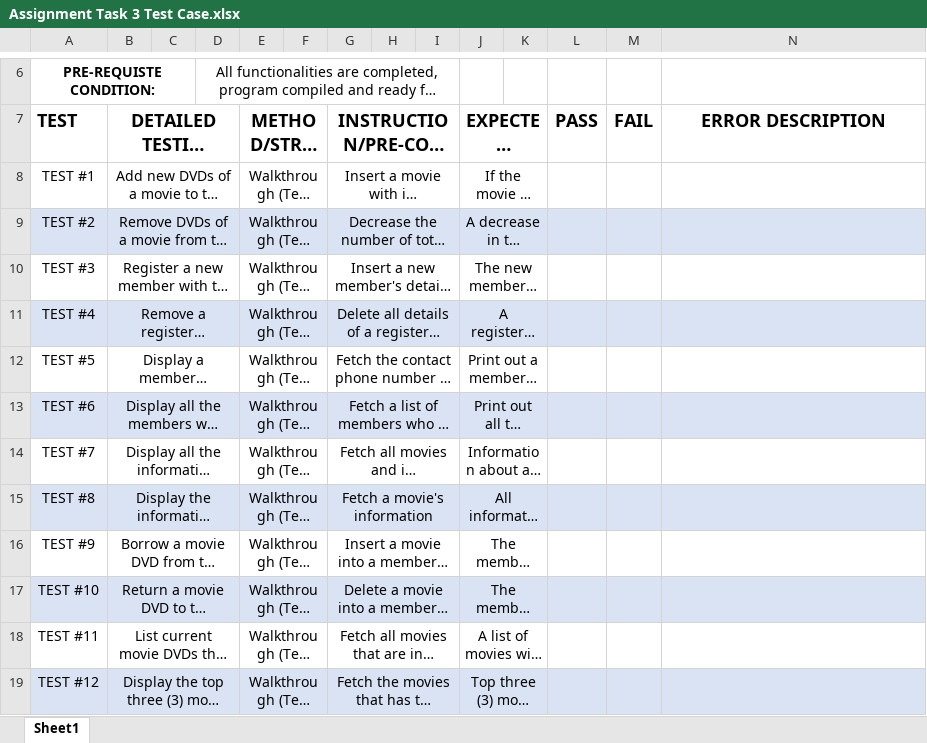
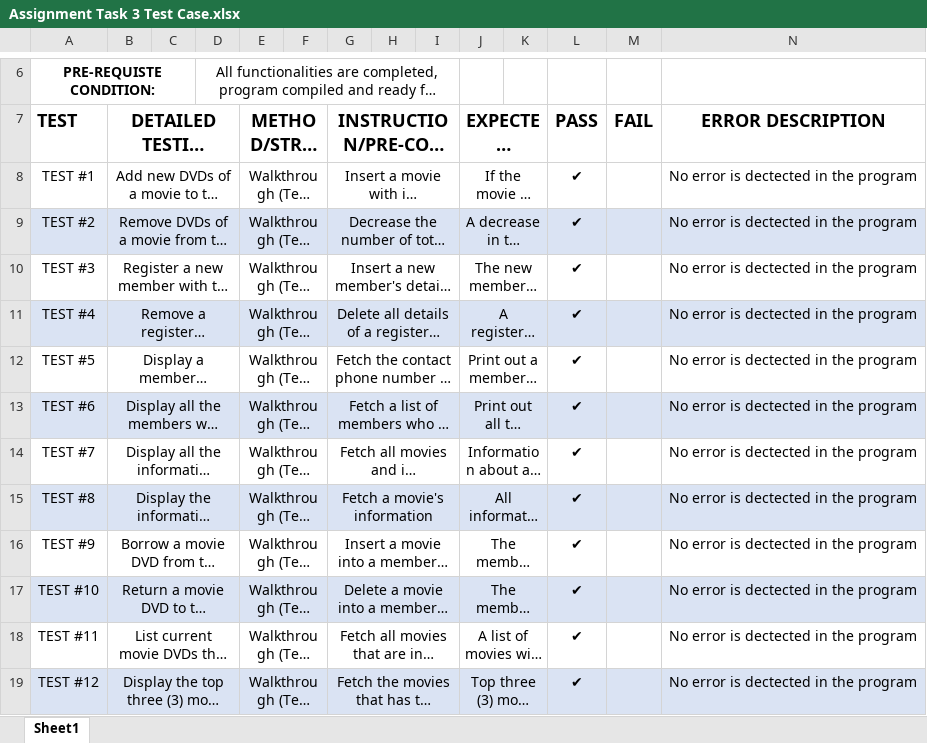
Before and after one commit to shaunhoang1/MovieApp_CAB301-DataAlgo, an Excel workbook: Assignment Task 3 Test Case.xlsx, sheet Sheet1, drawn as a sheet; only a part is shown, gaps mark what is left out; long unchanged cells end in …; values as stored, in another font and other column widths than the file's, no borders; the diff names each change by its address in the sheet, - before the commit and + after, or states it on an @@ line.

Commit message:
Test Case Completed

```diff
--- a/Assignment Task 3 Test Case.xlsx (sheet Sheet1)
+++ b/Assignment Task 3 Test Case.xlsx (sheet Sheet1)
-L8:L19 (PASS): (empty)
+L8:L19 (PASS): ✔
-N8:N19 (ERROR DESCRIPTION): (empty)
+N8:N19 (ERROR DESCRIPTION): No error is dectected in the program
```
